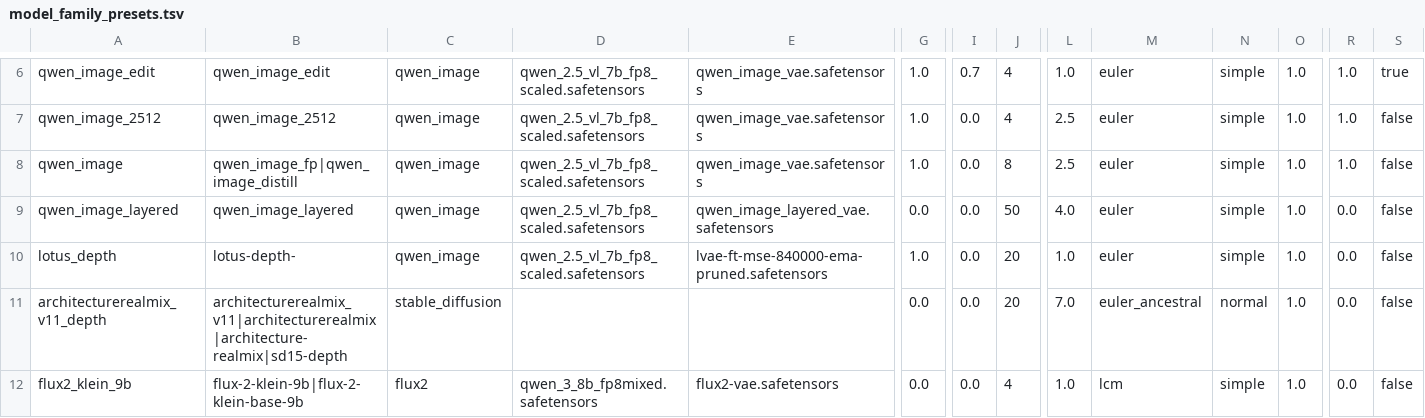
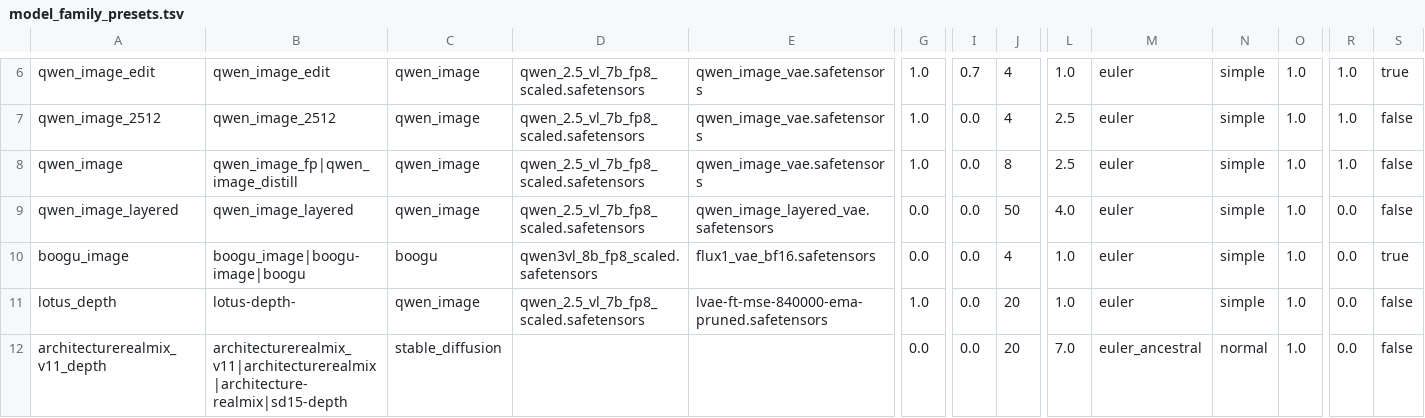
Before and after one commit to guojijun/ComfyUI_GJJ_Nodes, a TSV file: nodes/presets/model_family_presets.tsv, drawn as a sheet; only a part is shown, gaps mark what is left out; the shorter side is filled out with more unchanged rows; rows hold the shown columns only; the diff names each change by its address in the sheet, - before the commit and + after, or states it on an @@ line.

```diff
--- a/nodes/presets/model_family_presets.tsv
+++ b/nodes/presets/model_family_presets.tsv
+row 10: boogu_image | boogu_image|boogu-image|boogu | boogu | qwen3vl_8b_fp8_scaled.safetensors | flux1_vae_bf16.safetensors | 0.0 | 0.0 | 4 | 1.0 | euler | simple | 1.0 | 0.0 | true
```
Also changed, not shown: presets/model_family_presets.tsv, 9 other files.
